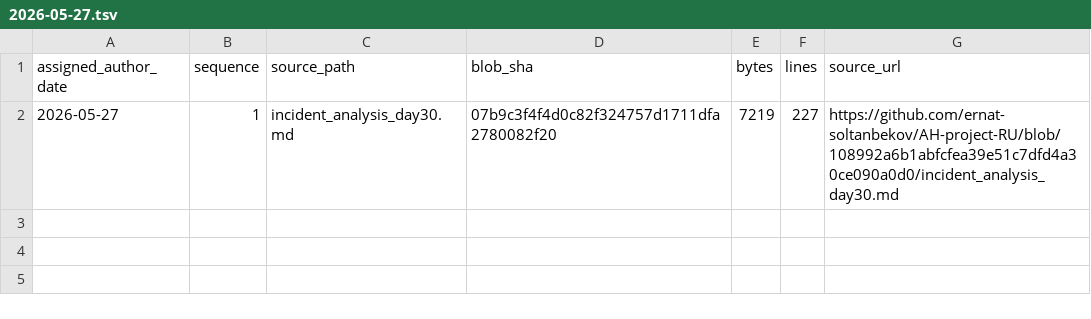
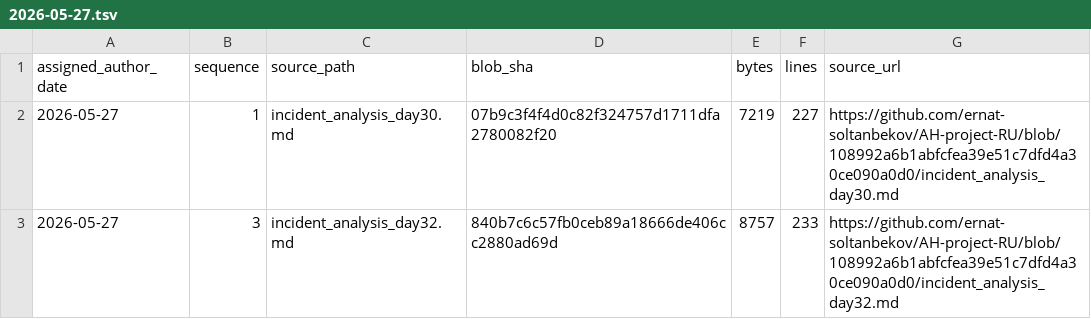
Before and after one commit to GhostOfAstana/AH-project-RU, a TSV file: source-catalog-2026-09-30/daily/2026-05-27.tsv, drawn as a sheet.

Commit message:
catalog: add source metadata for 2026-05-27 #3 (backfill generated 2026-09-30)

```diff
--- a/source-catalog-2026-09-30/daily/2026-05-27.tsv
+++ b/source-catalog-2026-09-30/daily/2026-05-27.tsv
@@ -2 +2,2 @@ assigned_author_date	sequence	source_path	blob_sha	bytes	lines	source_url
 2026-05-27	1	incident_analysis_day30.md	07b9c3f4f4d0c82f324757d1711dfa2780082f20	7219	227	https://github.com/ernat-soltanbekov/AH-project-RU/blob/108992a6b1abfcfea39e51c7dfd4a30ce090a0d0/incident_analysis_day30.md
+2026-05-27	3	incident_analysis_day32.md	840b7c6c57fb0ceb89a18666de406cc2880ad69d	8757	233	https://github.com/ernat-soltanbekov/AH-project-RU/blob/108992a6b1abfcfea39e51c7dfd4a30ce090a0d0/incident_analysis_day32.md
```
